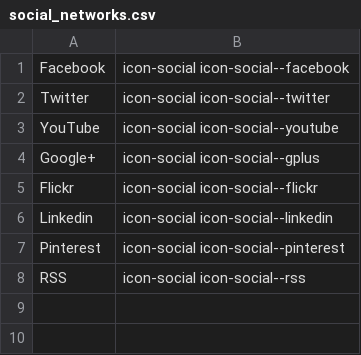
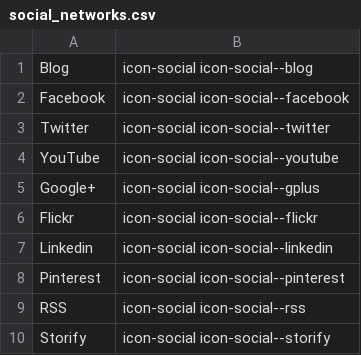
Before and after one commit to planctus/europa, a CSV file: lib/features/dt_social_network_links/data/social_networks.csv, drawn as a sheet.

```diff
--- a/lib/features/dt_social_network_links/data/social_networks.csv
+++ b/lib/features/dt_social_network_links/data/social_networks.csv
@@ -1 +1,2 @@
+Blog;icon-social icon-social--blog
 Facebook;icon-social icon-social--facebook
@@ -8 +9,2 @@ Pinterest;icon-social icon-social--pinterest
 RSS;icon-social icon-social--rss
+Storify;icon-social icon-social--storify
```
Also changed, not shown: 17 other files.
